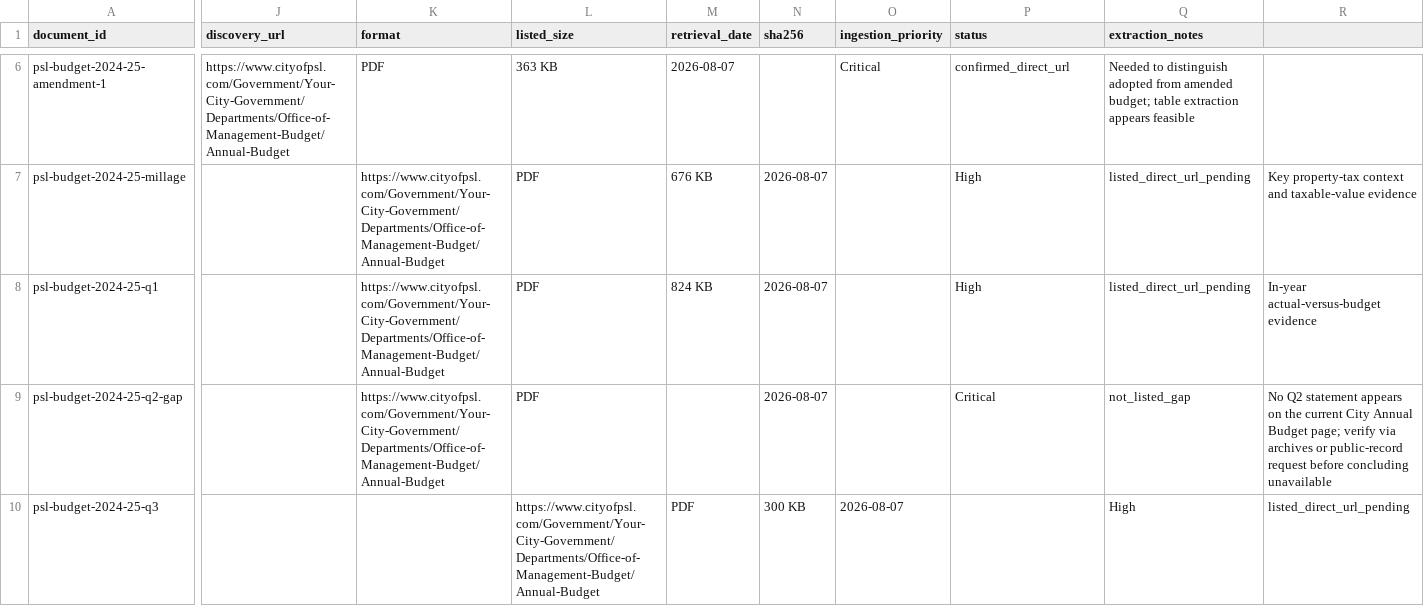
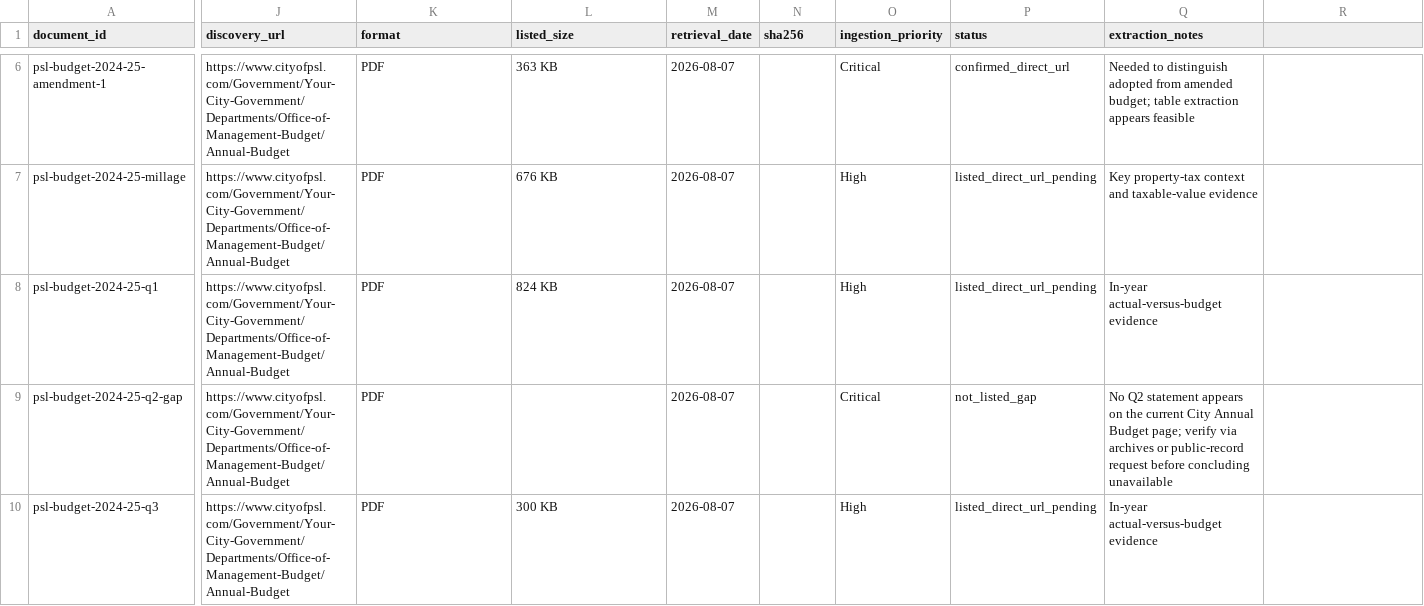
Before and after one commit to steventauriello/civiclens, a CSV file: data/manifests/port_st_lucie_financial_documents.csv, drawn as a sheet; only a part is shown, gaps mark what is left out; the diff covers the shown part only; the diff names each change by its address in the sheet, - before the commit and + after, or states it on an @@ line.

```diff
--- a/data/manifests/port_st_lucie_financial_documents.csv
+++ b/data/manifests/port_st_lucie_financial_documents.csv
-J7:J10 (discovery_url): (empty)
+J7:J10 (discovery_url): https://www.cityofpsl.com/Government/Your-City-Government/Departments/Office-of-Management-Budget/Annual-Budget
-K7:K9 (format): https://www.cityofpsl.com/Government/Your-City-Government/Departments/Office-of-Management-Budget/Annual-Budget
+K7:K9 (format): PDF
-L7 (listed_size): PDF
+L7 (listed_size): 676 KB
-M7 (retrieval_date): 676 KB
+M7 (retrieval_date): 2026-08-07
-N7:N9 (sha256): 2026-08-07
+N7:N9 (sha256): (empty)
-O7:O8 (ingestion_priority): (empty)
+O7:O8 (ingestion_priority): High
-P7:P8 (status): High
+P7:P8 (status): listed_direct_url_pending
-Q7 (extraction_notes): listed_direct_url_pending
+Q7 (extraction_notes): Key property-tax context and taxable-value evidence
-R7: Key property-tax context and taxable-value evidence
+R7: (empty)
-L8 (listed_size): PDF
+L8 (listed_size): 824 KB
-M8 (retrieval_date): 824 KB
+M8 (retrieval_date): 2026-08-07
-Q8 (extraction_notes): listed_direct_url_pending
+Q8 (extraction_notes): In-year actual-versus-budget evidence
-R8: In-year actual-versus-budget evidence
+R8: (empty)
-L9 (listed_size): PDF
+L9 (listed_size): (empty)
-M9 (retrieval_date): (empty)
+M9 (retrieval_date): 2026-08-07
-O9 (ingestion_priority): (empty)
+O9 (ingestion_priority): Critical
-P9 (status): Critical
+P9 (status): not_listed_gap
-Q9 (extraction_notes): not_listed_gap
+Q9 (extraction_notes): No Q2 statement appears on the current City Annual Budget page; verify via archives or public-record request before concluding unavailable
-R9: No Q2 statement appears on the current City Annual Budget page; verify via archives or public-record request before concluding unavailable
+R9: (empty)
-K10 (format): (empty)
+K10 (format): PDF
-L10 (listed_size): https://www.cityofpsl.com/Government/Your-City-Government/Departments/Office-of-Management-Budget/Annual-Budget
+L10 (listed_size): 300 KB
-M10 (retrieval_date): PDF
+M10 (retrieval_date): 2026-08-07
-N10 (sha256): 300 KB
+N10 (sha256): (empty)
-O10 (ingestion_priority): 2026-08-07
+O10 (ingestion_priority): High
-P10 (status): (empty)
+P10 (status): listed_direct_url_pending
-Q10 (extraction_notes): High
+Q10 (extraction_notes): In-year actual-versus-budget evidence
-R10: listed_direct_url_pending
+R10: (empty)
```
Also changed, not shown: 118 edited cells elsewhere in this file.
